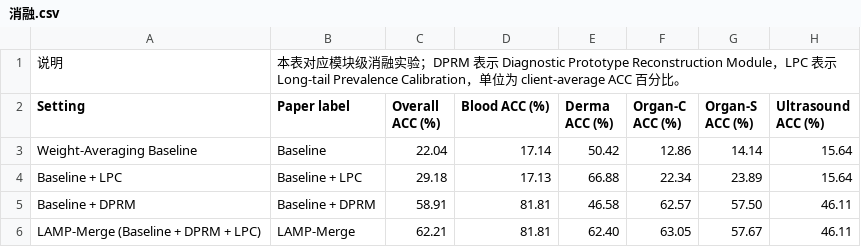
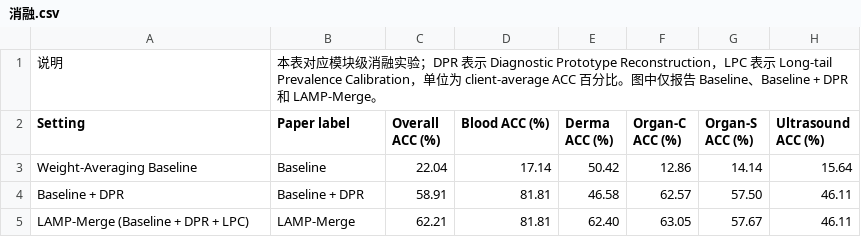
Before and after one commit to asafox2086/Model_Merge, a CSV file: 论文实验数据/消融.csv, drawn as a sheet.

```diff
--- a/论文实验数据/消融.csv
+++ b/论文实验数据/消融.csv
@@ -1,6 +1,5 @@
-说明,本表对应模块级消融实验；DPRM 表示 Diagnostic Prototype Reconstruction Module，LPC 表示 Long-tail Prevalence Calibration，单位为 client-average ACC 百分比。
+说明,本表对应模块级消融实验；DPR 表示 Diagnostic Prototype Reconstruction，LPC 表示 Long-tail Prevalence Calibration，单位为 client-average ACC 百分比。图中仅报告 Baseline、Baseline + DPR 和 LAMP-Merge。
 Setting,Paper label,Overall ACC (%),Blood ACC (%),Derma ACC (%),Organ-C ACC (%),Organ-S ACC (%),Ultrasound ACC (%)
 Weight-Averaging Baseline,Baseline,22.04,17.14,50.42,12.86,14.14,15.64
-Baseline + LPC,Baseline + LPC,29.18,17.13,66.88,22.34,23.89,15.64
-Baseline + DPRM,Baseline + DPRM,58.91,81.81,46.58,62.57,57.50,46.11
-LAMP-Merge (Baseline + DPRM + LPC),LAMP-Merge,62.21,81.81,62.40,63.05,57.67,46.11
+Baseline + DPR,Baseline + DPR,58.91,81.81,46.58,62.57,57.50,46.11
+LAMP-Merge (Baseline + DPR + LPC),LAMP-Merge,62.21,81.81,62.40,63.05,57.67,46.11
```
Also changed, not shown: 论文实验数据/图表与CSV对应关系.csv, 论文实验数据/诊断原型重建内部消融.csv, 8 other files.
